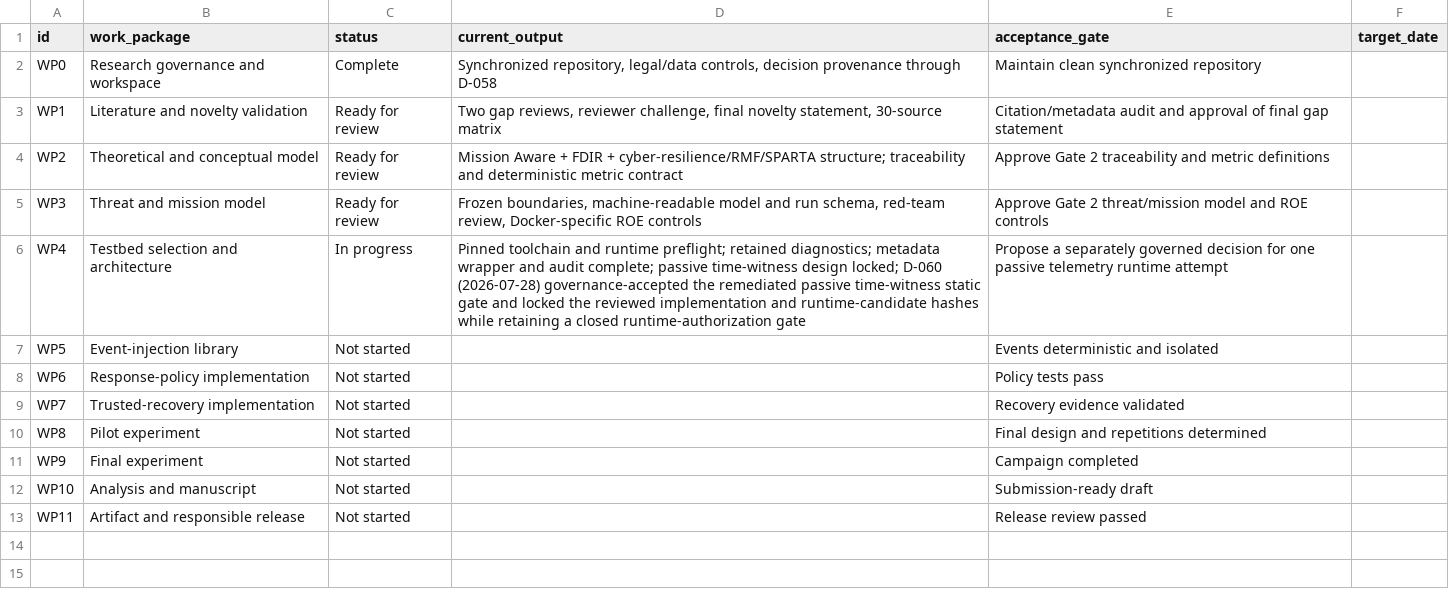
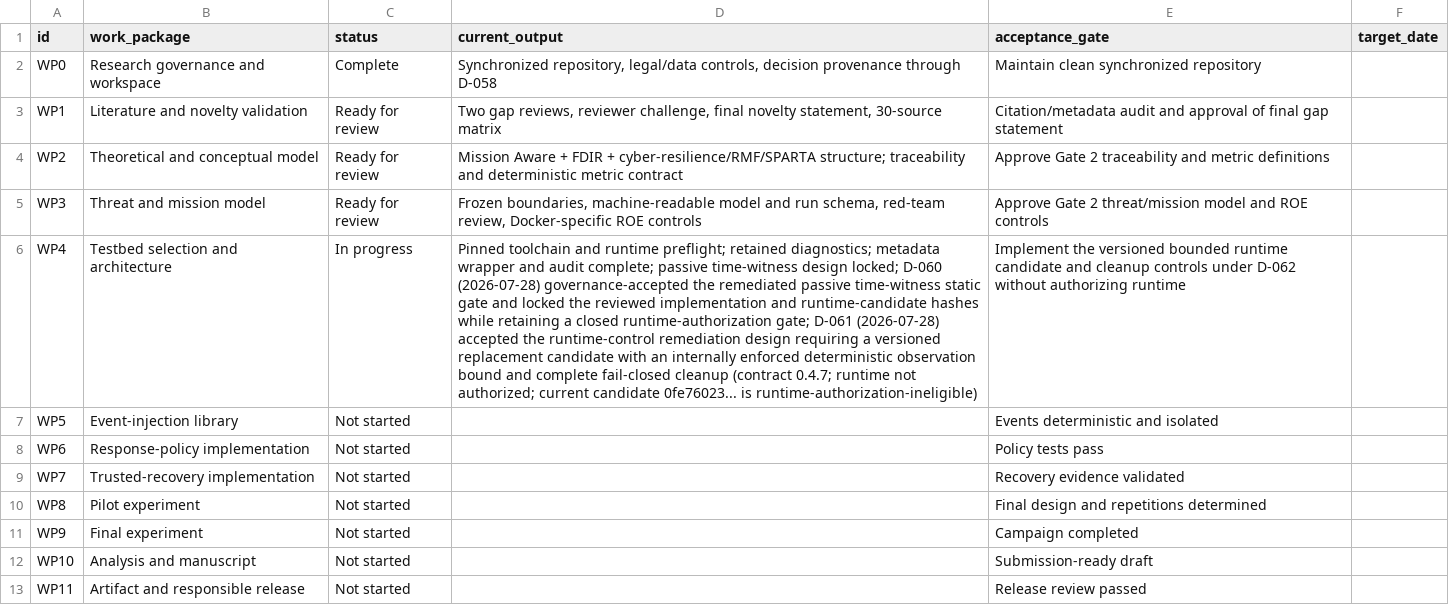
Before and after one commit to Zartharas/mission-aware-satellite-cyber-recovery, a CSV file: tracker/work_packages.csv, drawn as a sheet; the diff names each change by its address in the sheet, - before the commit and + after, or states it on an @@ line.

```diff
--- a/tracker/work_packages.csv
+++ b/tracker/work_packages.csv
-D6 (current_output): …closed runtime-authorization gate
+D6 (current_output): …closed runtime-authorization gate; D-061 (2026-07-28) accepted the runtime-control remediation design requiring a versioned replacement candidate with an internally enforced deterministic observation bound and complete fail-closed cleanup (contract 0.4.7; runtime not authorized; current candidate 0fe76023... is runtime-authorization-ineligible)
-E6 (acceptance_gate): Propose a separately governed decision for one passive telemetry runtime attempt
+E6 (acceptance_gate): Implement the versioned bounded runtime candidate and cleanup controls under D-062 without authorizing runtime
```
Also changed, not shown: tracker/decision_log.csv, 5 other files.
